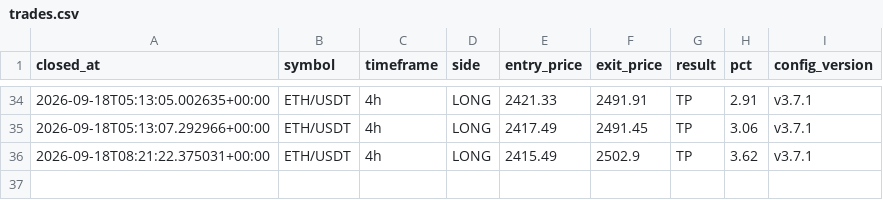
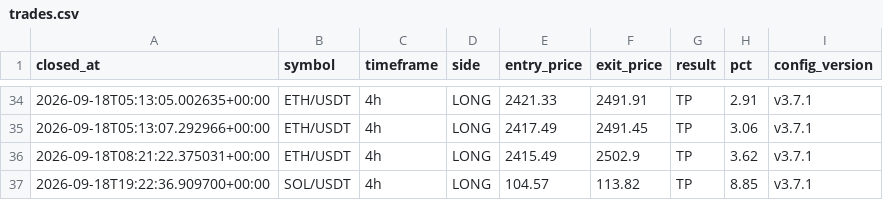
Before and after one commit to takuma08/ironvault-track-record, a CSV file: trades.csv, drawn as a sheet; only a part is shown, gaps mark what is left out; the diff names each change by its address in the sheet, - before the commit and + after, or states it on an @@ line.

```diff
--- a/trades.csv
+++ b/trades.csv
+row 37: 2026-09-18T19:22:36.909700+00:00 | SOL/USDT | 4h | LONG | 104.57 | 113.82 | TP | 8.85 | v3.7.1
```
Also changed, not shown: 1 other file.
